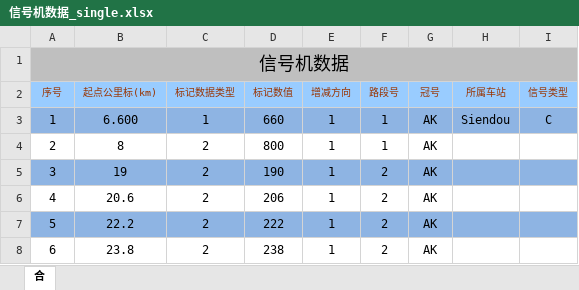
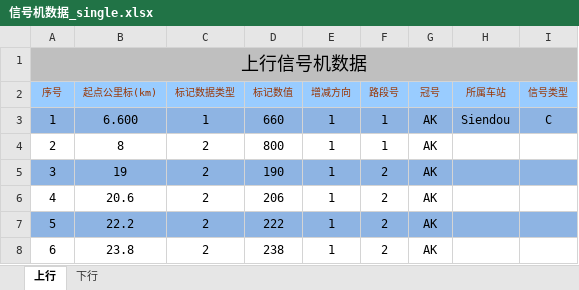
Before and after one commit to MrRnj/LineDataOperator, an Excel workbook: Inter_face/Inter_face/bin/Debug/excelmodels/信号机数据_single.xlsx, sheet 上行, drawn as a sheet; only a part is shown; values as stored, in another font and other column widths than the file's, no borders; the diff names each change by its address in the sheet, - before the commit and + after, or states it on an @@ line.

```diff
--- a/Inter_face/Inter_face/bin/Debug/excelmodels/信号机数据_single.xlsx (sheet 上行)
+++ b/Inter_face/Inter_face/bin/Debug/excelmodels/信号机数据_single.xlsx (sheet 上行)
-sheet tab: 合
+sheet tab: 上行
+sheet tab: 下行
-A1 (序号): 信号机数据
+A1 (序号): 上行信号机数据
```
Also changed, not shown: 54 other files.
